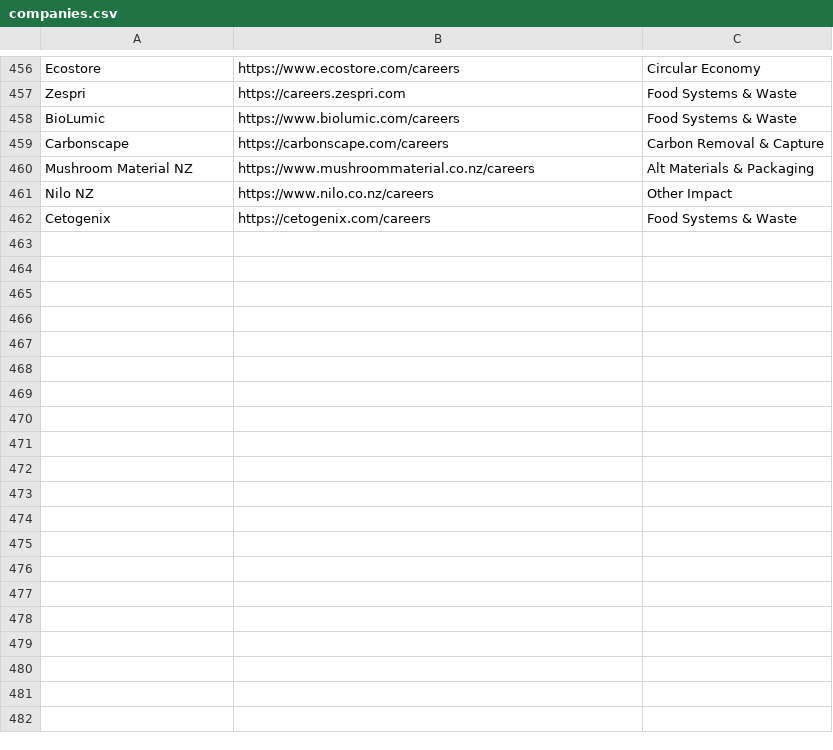
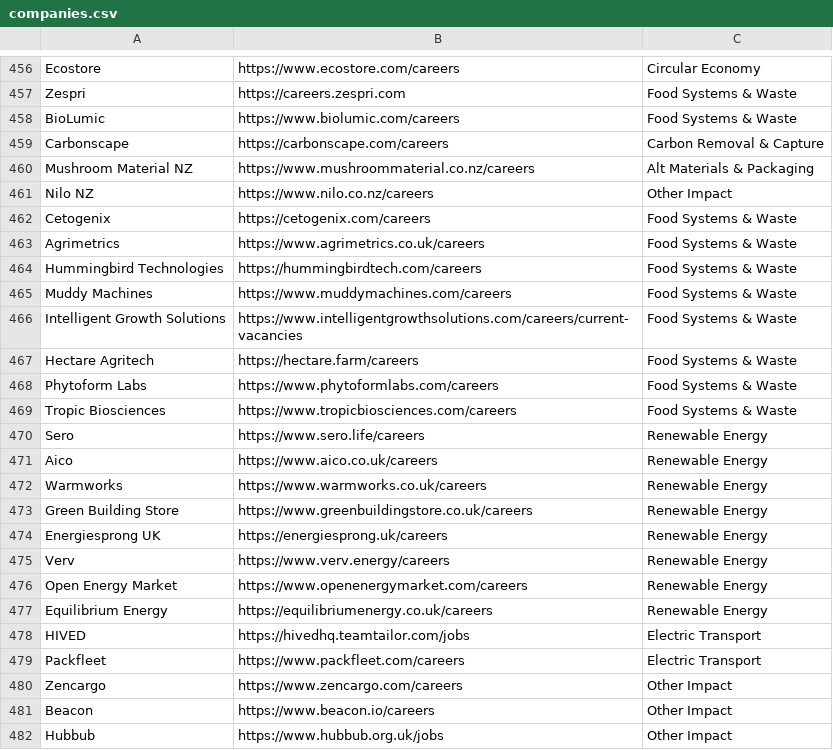
Before and after one commit to Shannon-Mita/job-search-agent, a CSV file: data/companies.csv, drawn as a sheet; only a part is shown, gaps mark what is left out; the diff covers the shown part only; the diff names each change by its address in the sheet, - before the commit and + after, or states it on an @@ line.

```diff
--- a/data/companies.csv
+++ b/data/companies.csv
+row 463: Agrimetrics | https://www.agrimetrics.co.uk/careers | Food Systems & Waste
+row 464: Hummingbird Technologies | https://hummingbirdtech.com/careers | Food Systems & Waste
+row 465: Muddy Machines | https://www.muddymachines.com/careers | Food Systems & Waste
+row 466: Intelligent Growth Solutions | https://www.intelligentgrowthsolutions.com/careers/current-vacancies | Food Systems & Waste
+row 467: Hectare Agritech | https://hectare.farm/careers | Food Systems & Waste
+row 468: Phytoform Labs | https://www.phytoformlabs.com/careers | Food Systems & Waste
+row 469: Tropic Biosciences | https://www.tropicbiosciences.com/careers | Food Systems & Waste
+row 470: Sero | https://www.sero.life/careers | Renewable Energy
+row 471: Aico | https://www.aico.co.uk/careers | Renewable Energy
+row 472: Warmworks | https://www.warmworks.co.uk/careers | Renewable Energy
+row 473: Green Building Store | https://www.greenbuildingstore.co.uk/careers | Renewable Energy
+row 474: Energiesprong UK | https://energiesprong.uk/careers | Renewable Energy
+row 475: Verv | https://www.verv.energy/careers | Renewable Energy
+row 476: Open Energy Market | https://www.openenergymarket.com/careers | Renewable Energy
+row 477: Equilibrium Energy | https://equilibriumenergy.co.uk/careers | Renewable Energy
+row 478: HIVED | https://hivedhq.teamtailor.com/jobs | Electric Transport
+row 479: Packfleet | https://www.packfleet.com/careers | Electric Transport
+row 480: Zencargo | https://www.zencargo.com/careers | Other Impact
+row 481: Beacon | https://www.beacon.io/careers | Other Impact
+row 482: Hubbub | https://www.hubbub.org.uk/jobs | Other Impact
```
Also changed, not shown: 39 added rows elsewhere in this file.
